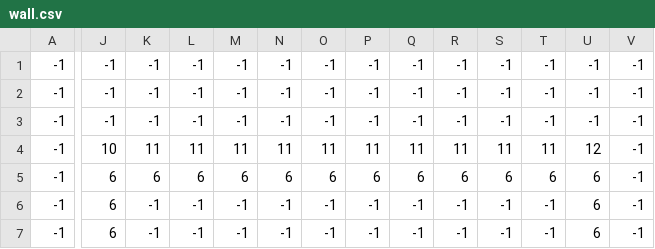
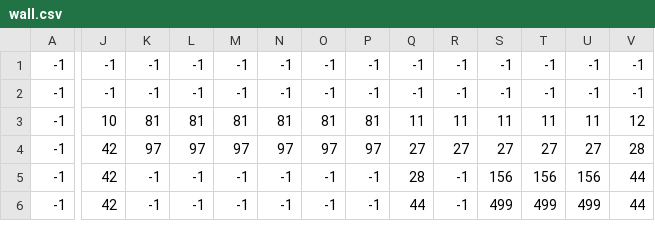
Before and after one commit to CoffeeBeansama/PyRestaurant, a CSV file: PyRestaurant/App/Map/wall.csv, drawn as a sheet; only a part is shown, gaps mark what is left out; removed rows and columns are numbered as before the commit, all else as after; rows hold the shown columns only; the diff covers the shown part only; the diff names each change by its address in the sheet, - before the commit and + after, or states it on an @@ line.

```diff
--- a/PyRestaurant/App/Map/wall.csv
+++ b/PyRestaurant/App/Map/wall.csv
-row 3: -1 | -1 | -1 | -1 | -1 | -1 | -1 | -1 | -1 | -1 | -1 | -1 | -1 | -1
-K3: 11
+K3: 81
-L3: 11
+L3: 81
-M3: 11
+M3: 81
-N3: 11
+N3: 81
-O3: 11
+O3: 81
-P3: 11
+P3: 81
-U3: 12
+U3: 11
-V3: -1
+V3: 12
-J4:J6: 6
+J4:J6: 42
-K4: 6
+K4: 97
-L4: 6
+L4: 97
-M4: 6
+M4: 97
-N4: 6
+N4: 97
-O4: 6
+O4: 97
-P4: 6
+P4: 97
-Q4: 6
+Q4: 27
-R4: 6
+R4: 27
-S4: 6
+S4: 27
-T4: 6
+T4: 27
-U4: 6
+U4: 27
-V4: -1
+V4: 28
-Q5: -1
+Q5: 28
-S5: -1
+S5: 156
-T5: -1
+T5: 156
-U5: 6
+U5: 156
-V5:V6: -1
+V5:V6: 44
-Q6: -1
+Q6: 44
-S6: -1
+S6: 499
-T6: -1
+T6: 499
-U6: 6
+U6: 499
```
Also changed, not shown: 1 added row and 50 edited cells elsewhere in this file, 8 other files.
